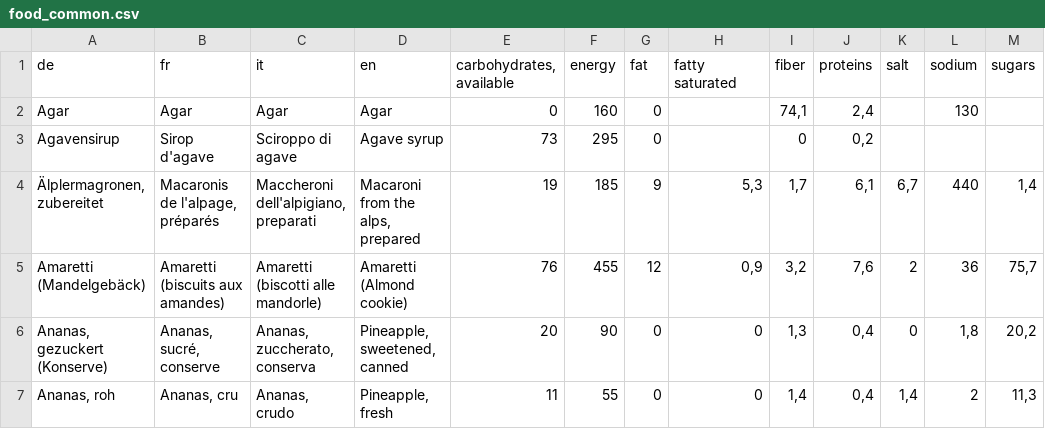
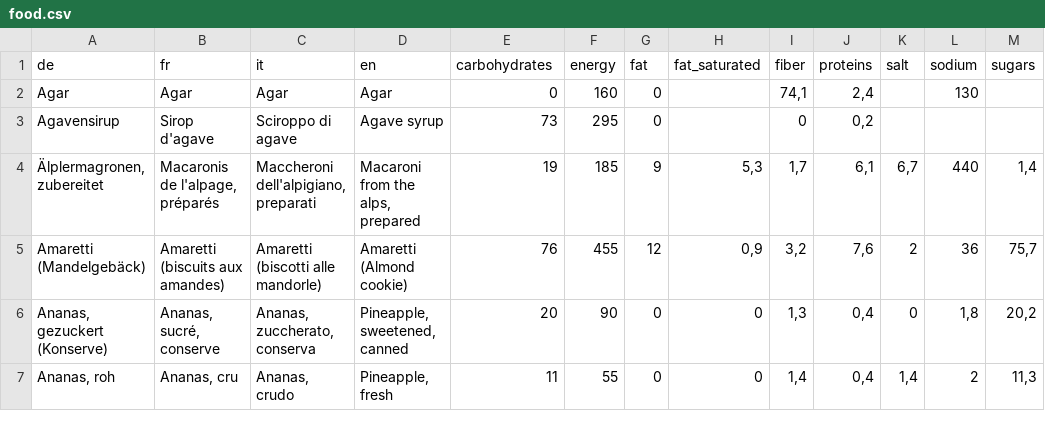
Before and after one commit to Faltenreich/Diaguard, a CSV file: app/src/main/assets/seed/food.csv (was app/src/main/assets/seed/food_common.csv), drawn as a sheet; only a part is shown.

Commit message:
Rename seed file for food

```diff
--- a/app/src/main/assets/seed/food_common.csv
+++ b/app/src/main/assets/seed/food.csv
@@ -1,2 +1,2 @@
-de;fr;it;en;carbohydrates, available;energy;fat;fatty saturated;fiber;proteins;salt;sodium;sugars
+de;fr;it;en;carbohydrates;energy;fat;fat_saturated;fiber;proteins;salt;sodium;sugars
 Agar;Agar;Agar;Agar;0;160;0;;74,1;2,4;;130;
```
Also changed, not shown: 1 other file.
